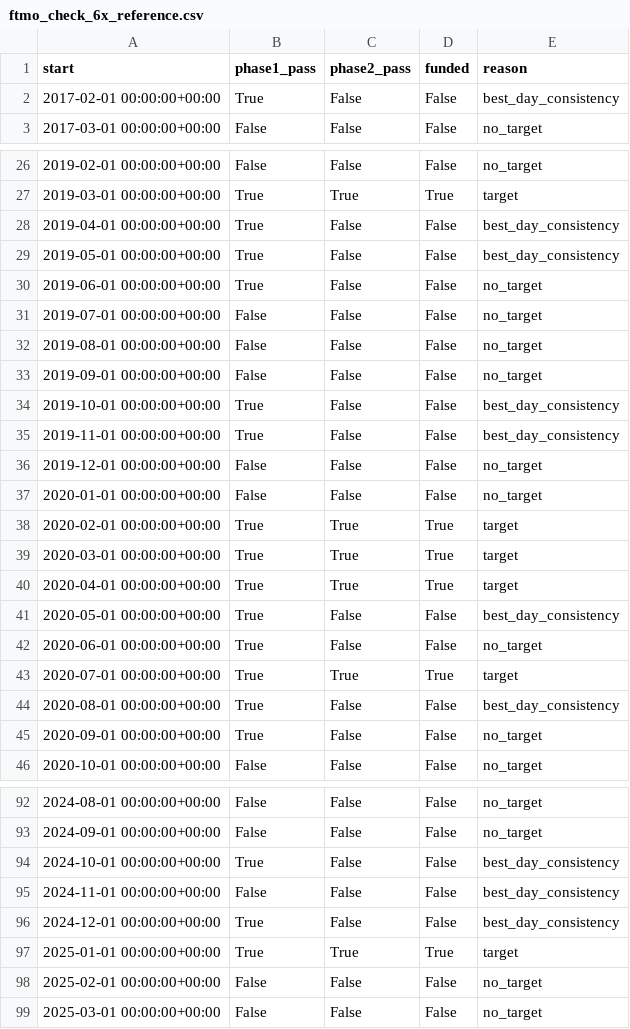
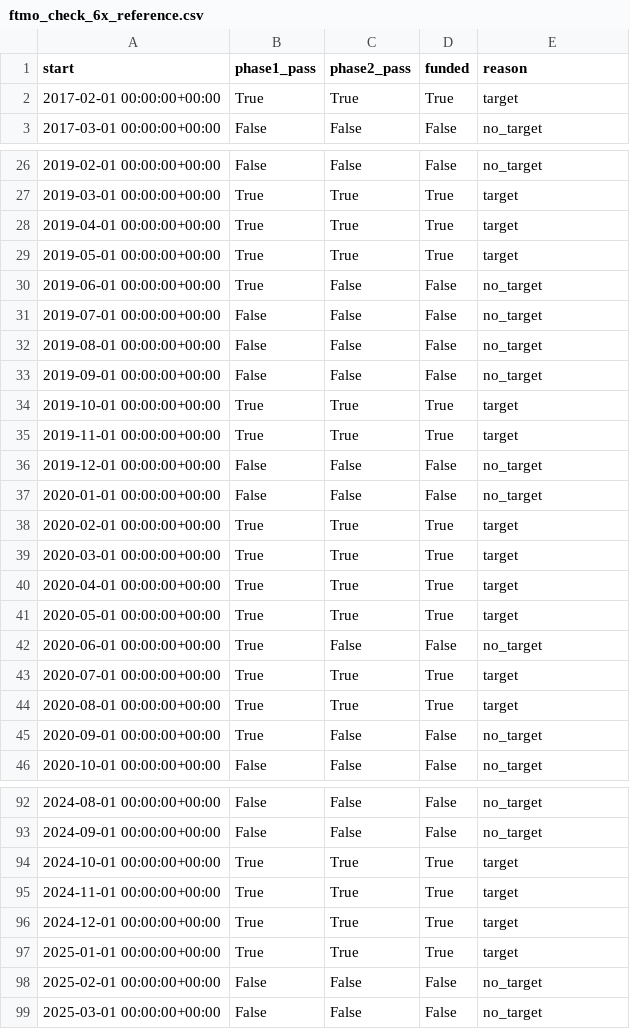
Before and after one commit to hllow84/ai-quant-trading, a CSV file: results/ftmo_check_6x_reference.csv, drawn as a sheet; only a part is shown, gaps mark what is left out; the diff covers the shown part only.

```diff
--- a/results/ftmo_check_6x_reference.csv
+++ b/results/ftmo_check_6x_reference.csv
@@ -1,3 +1,3 @@
 start,phase1_pass,phase2_pass,funded,reason
-2017-02-01 00:00:00+00:00,True,False,False,best_day_consistency
+2017-02-01 00:00:00+00:00,True,True,True,target
 2017-03-01 00:00:00+00:00,False,False,False,no_target
@@ -27,4 +27,4 @@ start,phase1_pass,phase2_pass,funded,reason
 2019-03-01 00:00:00+00:00,True,True,True,target
-2019-04-01 00:00:00+00:00,True,False,False,best_day_consistency
-2019-05-01 00:00:00+00:00,True,False,False,best_day_consistency
+2019-04-01 00:00:00+00:00,True,True,True,target
+2019-05-01 00:00:00+00:00,True,True,True,target
 2019-06-01 00:00:00+00:00,True,False,False,no_target
@@ -33,4 +33,4 @@ start,phase1_pass,phase2_pass,funded,reason
 2019-09-01 00:00:00+00:00,False,False,False,no_target
-2019-10-01 00:00:00+00:00,True,False,False,best_day_consistency
-2019-11-01 00:00:00+00:00,True,False,False,best_day_consistency
+2019-10-01 00:00:00+00:00,True,True,True,target
+2019-11-01 00:00:00+00:00,True,True,True,target
 2019-12-01 00:00:00+00:00,False,False,False,no_target
@@ -40,6 +40,6 @@ start,phase1_pass,phase2_pass,funded,reason
 2020-04-01 00:00:00+00:00,True,True,True,target
-2020-05-01 00:00:00+00:00,True,False,False,best_day_consistency
+2020-05-01 00:00:00+00:00,True,True,True,target
 2020-06-01 00:00:00+00:00,True,False,False,no_target
 2020-07-01 00:00:00+00:00,True,True,True,target
-2020-08-01 00:00:00+00:00,True,False,False,best_day_consistency
+2020-08-01 00:00:00+00:00,True,True,True,target
 2020-09-01 00:00:00+00:00,True,False,False,no_target
@@ -93,5 +93,5 @@ start,phase1_pass,phase2_pass,funded,reason
 2024-09-01 00:00:00+00:00,False,False,False,no_target
-2024-10-01 00:00:00+00:00,True,False,False,best_day_consistency
-2024-11-01 00:00:00+00:00,False,False,False,best_day_consistency
-2024-12-01 00:00:00+00:00,True,False,False,best_day_consistency
+2024-10-01 00:00:00+00:00,True,True,True,target
+2024-11-01 00:00:00+00:00,True,True,True,target
+2024-12-01 00:00:00+00:00,True,True,True,target
 2025-01-01 00:00:00+00:00,True,True,True,target
```
Also changed, not shown: 3 edited cells elsewhere in this file, results/ftmo_check_risk_multiplier_sweep.csv, 7 other files.
